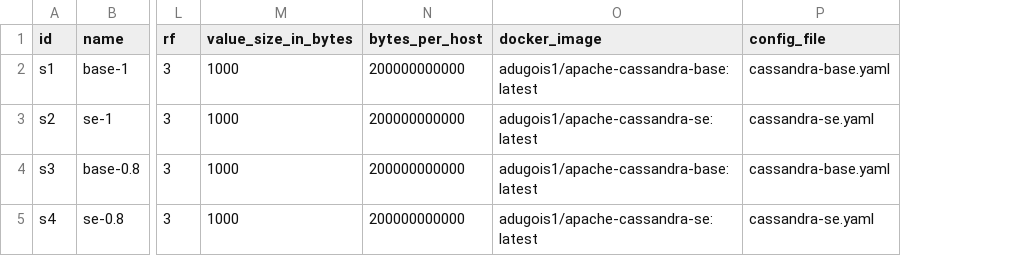
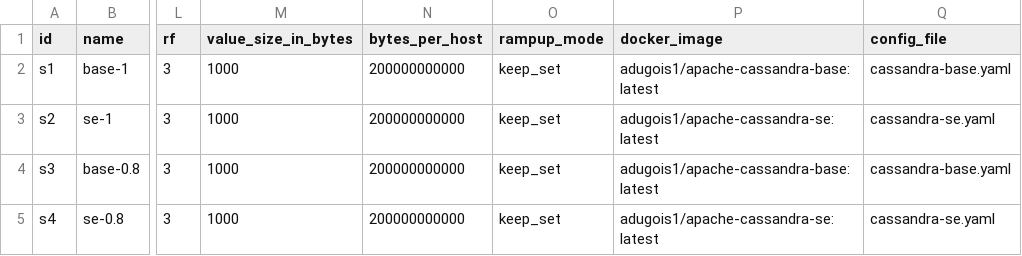
Before and after one commit to anthonydugois/apache-cassandra-experiments, a CSV file: xp1_baseline/input/main.csv, drawn as a sheet; only a part is shown, gaps mark what is left out; the diff names each change by its address in the sheet, - before the commit and + after, or states it on an @@ line.

```diff
--- a/xp1_baseline/input/main.csv
+++ b/xp1_baseline/input/main.csv
+column O (rampup_mode), rows 2-5: all keep_set
```
Also changed, not shown: xp1_baseline/input/example.csv, 2 other files.
